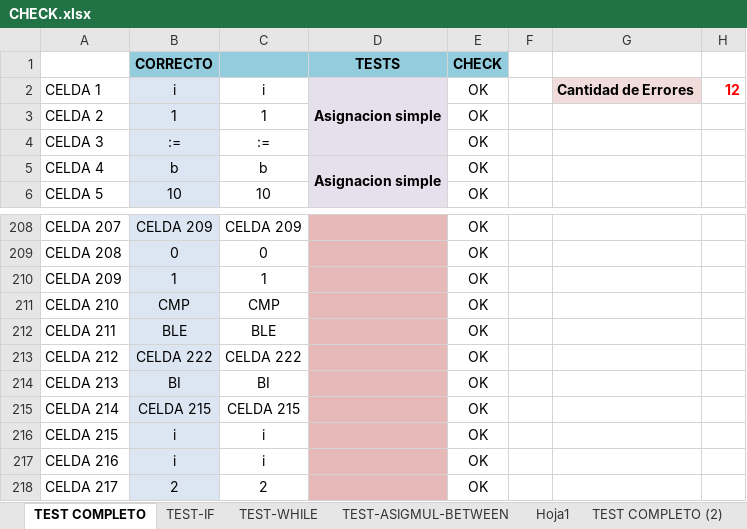
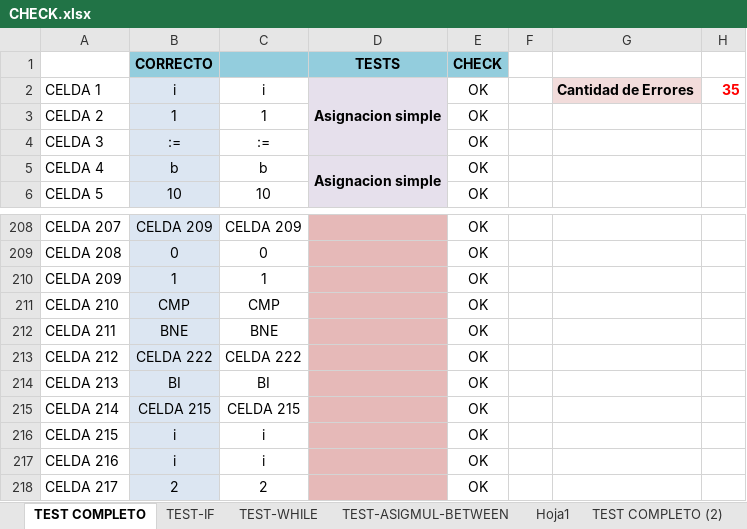
Before and after one commit to LyC-Grupo1/Compilador, an Excel workbook: Segunda_entrega_correccion/CHECK.xlsx, sheet TEST COMPLETO, drawn as a sheet; only a part is shown, gaps mark what is left out; values as stored, in another font and other column widths than the file's, no borders; conditional formats not drawn; the diff covers the shown part only; the diff names each change by its address in the sheet, - before the commit and + after, or states it on an @@ line.

```diff
--- a/Segunda_entrega_correccion/CHECK.xlsx (sheet TEST COMPLETO)
+++ b/Segunda_entrega_correccion/CHECK.xlsx (sheet TEST COMPLETO)
-H2: 12
+H2: 35
-B212 (CORRECTO): BLE
+B212 (CORRECTO): BNE
-C212: BLE
+C212: BNE
```
Also changed, not shown: 147 added rows and 68 edited cells elsewhere in this sheet, 8 other files.
